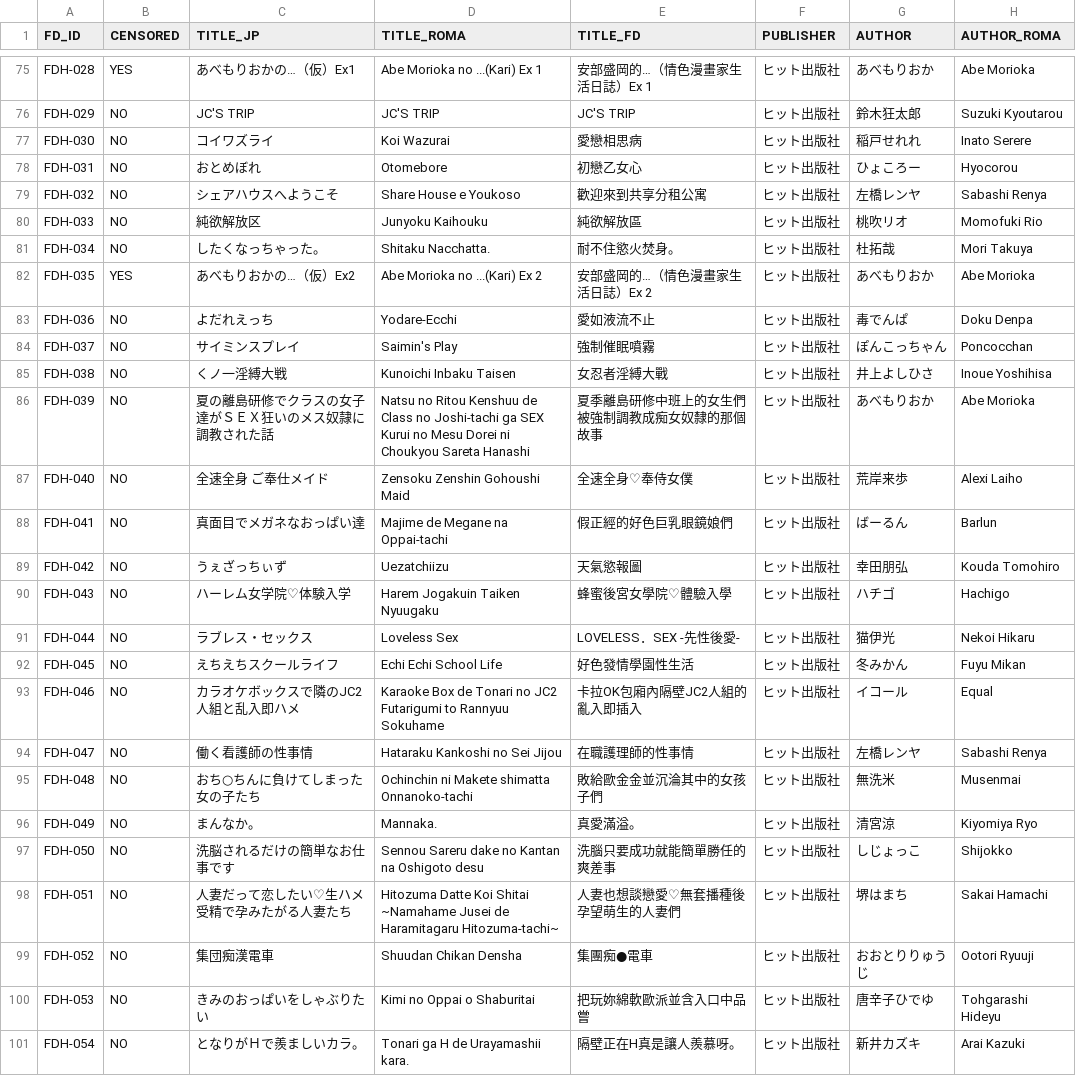
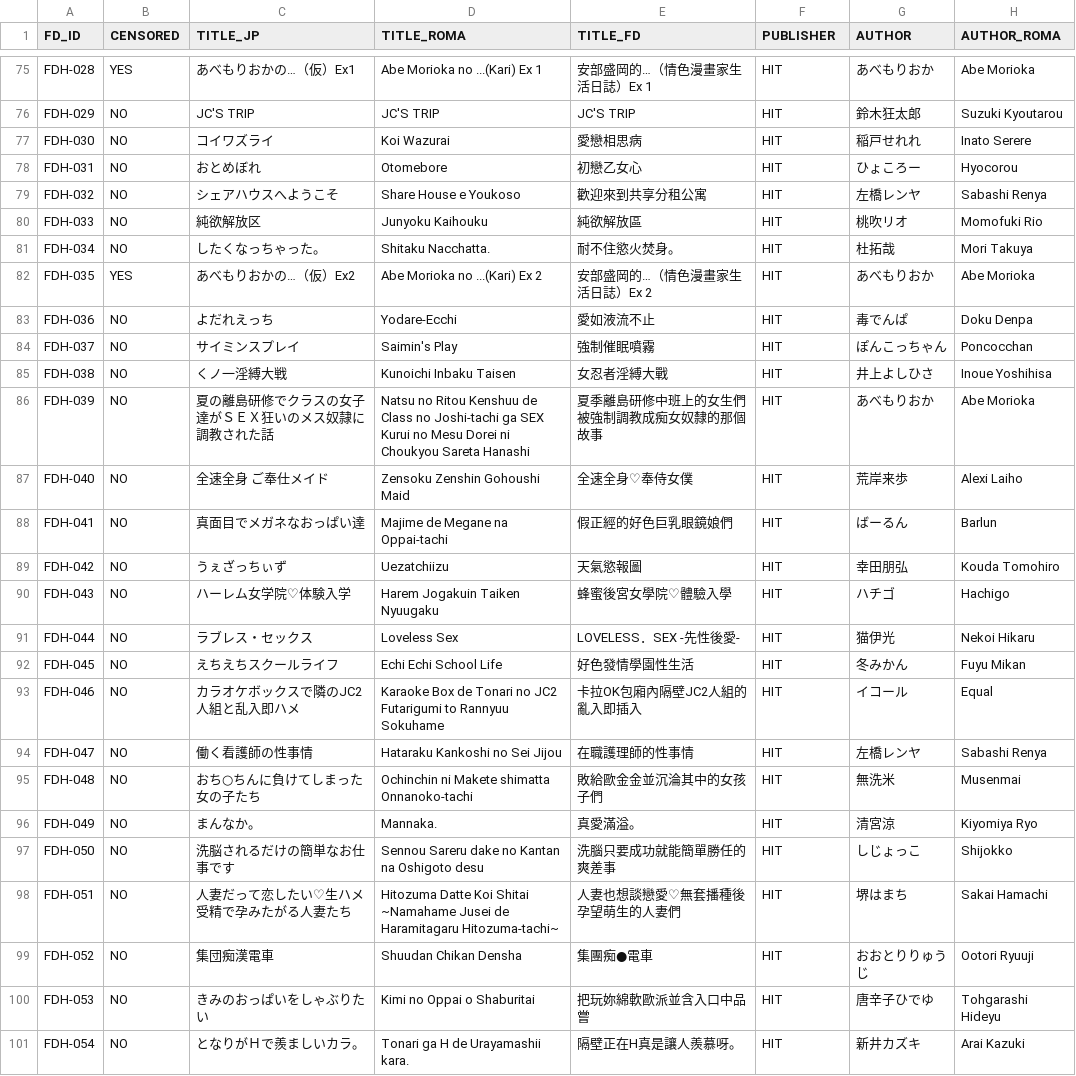
Before and after one commit to K4W1H0R53/tankoubon, a CSV file: future_digi.csv, drawn as a sheet; only a part is shown, gaps mark what is left out; the diff covers the shown part only; the diff names each change by its address in the sheet, - before the commit and + after, or states it on an @@ line.

```diff
--- a/future_digi.csv
+++ b/future_digi.csv
-F75:F101 (PUBLISHER): ヒット出版社
+F75:F101 (PUBLISHER): HIT
```
Also changed, not shown: 42 edited cells elsewhere in this file.
